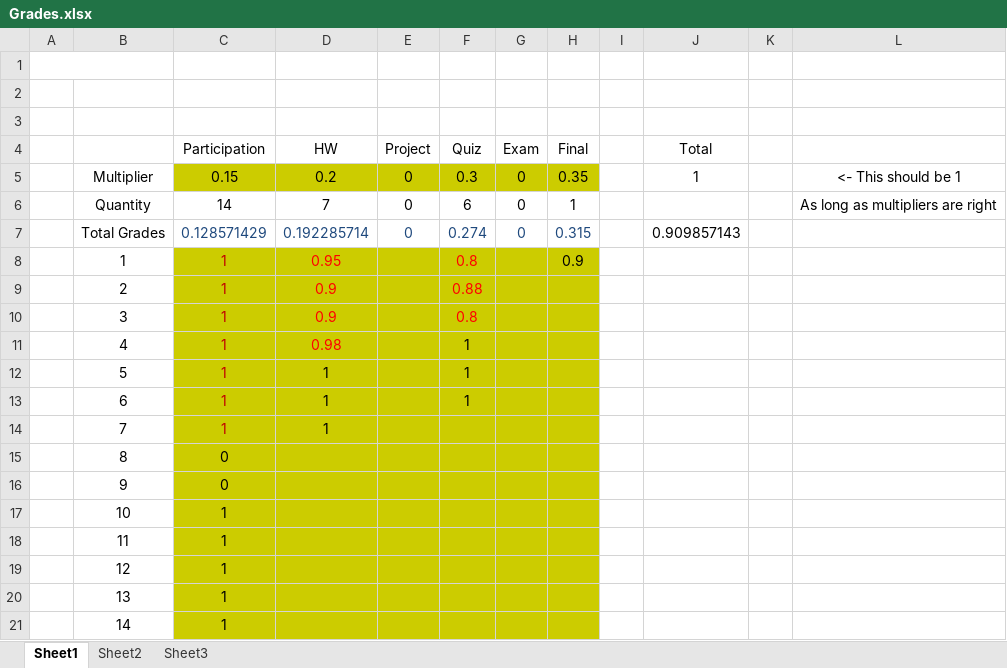
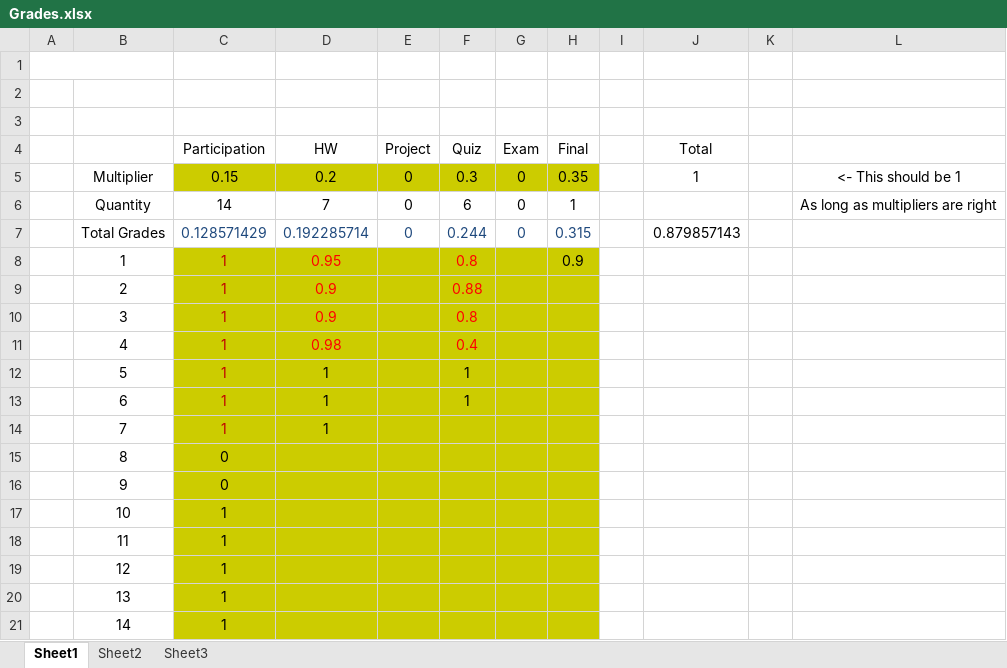
Before and after one commit to AlexLundinEducational/UTDSummer2018, an Excel workbook: SE-4367.0U1-Testing/Grades/Grades.xlsx, sheet Sheet1, drawn as a sheet; values as stored, in another font and other column widths than the file's, no borders; the diff names each change by its address in the sheet, - before the commit and + after, or states it on an @@ line.

Commit message:
Grades

```diff
--- a/SE-4367.0U1-Testing/Grades/Grades.xlsx (sheet Sheet1)
+++ b/SE-4367.0U1-Testing/Grades/Grades.xlsx (sheet Sheet1)
-F7 (Quiz): 0.274
+F7 (Quiz): 0.244
-J7 (Total): 0.909857143
+J7 (Total): 0.879857143
-F11 (Quiz): 1
+F11 (Quiz): 0.4
-F11 text colour: black
+F11 text colour: #FF0000
```
Also changed, not shown: 1 other file.
